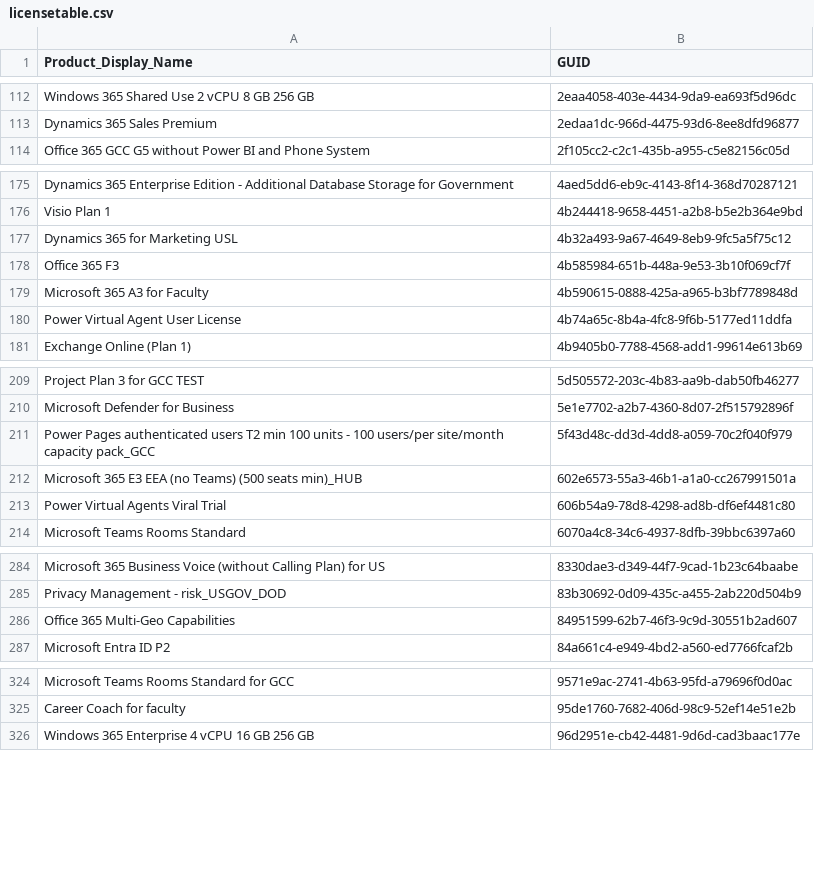
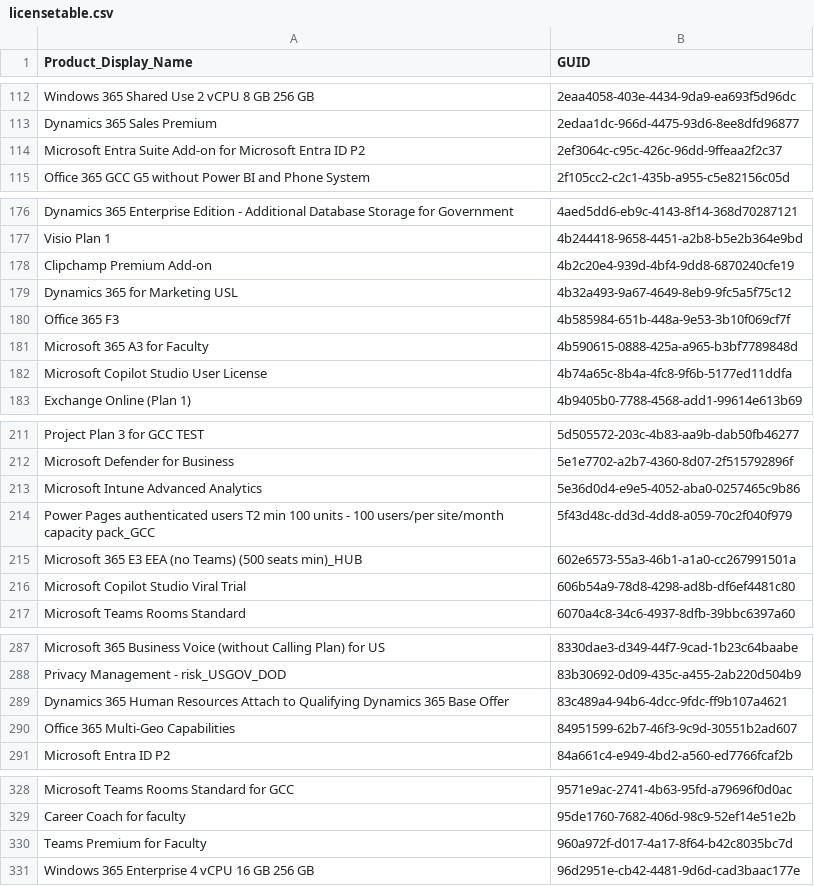
Before and after one commit to rvdwegen/vdwegen-api, a CSV file: licensetable.csv, drawn as a sheet; only a part is shown, gaps mark what is left out; the diff covers the shown part only.

```diff
--- a/licensetable.csv
+++ b/licensetable.csv
@@ -113,2 +113,3 @@
 "Dynamics 365 Sales Premium","2edaa1dc-966d-4475-93d6-8ee8dfd96877"
+"Microsoft Entra Suite Add-on for Microsoft Entra ID P2","2ef3064c-c95c-426c-96dd-9ffeaa2f2c37"
 "Office 365 GCC G5 without Power BI and Phone System","2f105cc2-c2c1-435b-a955-c5e82156c05d"
@@ -176,2 +177,3 @@
 "Visio Plan 1","4b244418-9658-4451-a2b8-b5e2b364e9bd"
+"Clipchamp Premium Add-on","4b2c20e4-939d-4bf4-9dd8-6870240cfe19"
 "Dynamics 365 for Marketing USL","4b32a493-9a67-4649-8eb9-9fc5a5f75c12"
@@ -179,3 +181,3 @@
 "Microsoft 365 A3 for Faculty","4b590615-0888-425a-a965-b3bf7789848d"
-"Power Virtual Agent User License","4b74a65c-8b4a-4fc8-9f6b-5177ed11ddfa"
+"Microsoft Copilot Studio User License","4b74a65c-8b4a-4fc8-9f6b-5177ed11ddfa"
 "Exchange Online (Plan 1)","4b9405b0-7788-4568-add1-99614e613b69"
@@ -210,5 +212,6 @@
 "Microsoft Defender for Business","5e1e7702-a2b7-4360-8d07-2f515792896f"
+"Microsoft Intune Advanced Analytics","5e36d0d4-e9e5-4052-aba0-0257465c9b86"
 "Power Pages authenticated users T2 min 100 units - 100 users/per site/month capacity pack_GCC","5f43d48c-dd3d-4dd8-a059-70c2f040f979"
 "Microsoft 365 E3 EEA (no Teams) (500 seats min)_HUB","602e6573-55a3-46b1-a1a0-cc267991501a"
-"Power Virtual Agents Viral Trial","606b54a9-78d8-4298-ad8b-df6ef4481c80"
+"Microsoft Copilot Studio Viral Trial","606b54a9-78d8-4298-ad8b-df6ef4481c80"
 "Microsoft Teams Rooms Standard","6070a4c8-34c6-4937-8dfb-39bbc6397a60"
@@ -285,2 +288,3 @@
 "Privacy Management - risk_USGOV_DOD","83b30692-0d09-435c-a455-2ab220d504b9"
+"Dynamics 365 Human Resources Attach to Qualifying Dynamics 365 Base Offer","83c489a4-94b6-4dcc-9fdc-ff9b107a4621"
 "Office 365 Multi-Geo Capabilities","84951599-62b7-46f3-9c9d-30551b2ad607"
@@ -325,2 +329,3 @@
 "Career Coach for faculty","95de1760-7682-406d-98c9-52ef14e51e2b"
+"Teams Premium for Faculty","960a972f-d017-4a17-8f64-b42c8035bc7d"
 "Windows 365 Enterprise 4 vCPU 16 GB 256 GB","96d2951e-cb42-4481-9d6d-cad3baac177e"
```
Also changed, not shown: 2 added rows and 2 edited cells elsewhere in this file.
